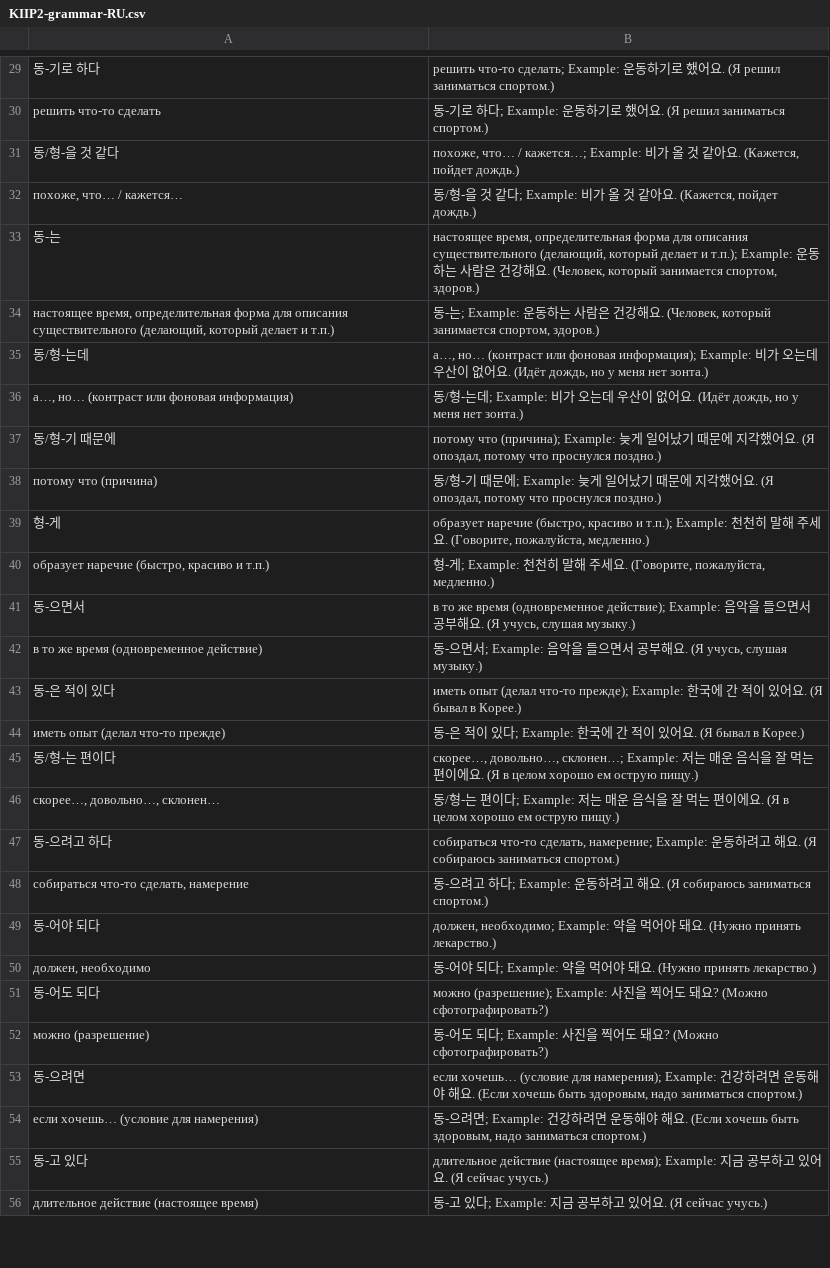
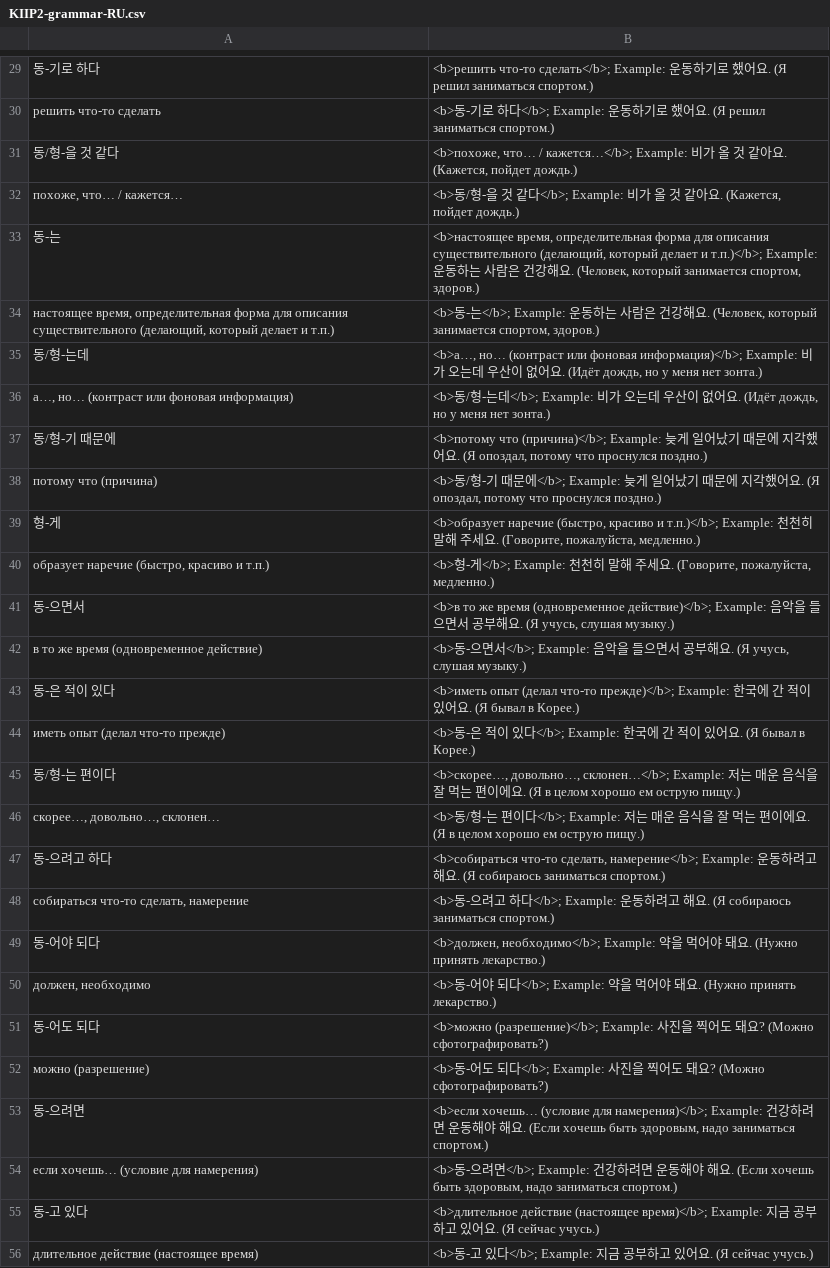
Before and after one commit to izual0110/korean, a CSV file: output/KIIP2-grammar-RU.csv, drawn as a sheet; only a part is shown, gaps mark what is left out; the diff covers the shown part only; the diff names each change by its address in the sheet, - before the commit and + after, or states it on an @@ line.

```diff
--- a/output/KIIP2-grammar-RU.csv
+++ b/output/KIIP2-grammar-RU.csv
-B29: решить что-то сделать; Example: 운…
+B29: <b>решить что-то сделать</b>; Example: 운…
-B30: 동-기로 하다; Example: 운…
+B30: <b>동-기로 하다</b>; Example: 운…
-B31: похоже, что… / кажется…; Example: 비…
+B31: <b>похоже, что… / кажется…</b>; Example: 비…
-B32: 동/형-을 것 같다; Example: 비가…
+B32: <b>동/형-을 것 같다</b>; Example: 비가…
-B33: настоящее время, определительная форма для описания существительного (делающий, который делает и т.п.); Example: 운…
+B33: <b>настоящее время, определительная форма для описания существительного (делающий, который делает и т.п.)</b>; Example: 운…
-B34: 동-는; Example: 운…
+B34: <b>동-는</b>; Example: 운…
-B35: а…, но… (контраст или фоновая информация); Example: 비…
+B35: <b>а…, но… (контраст или фоновая информация)</b>; Example: 비…
-B36: 동/형-는데; Example: 비가…
+B36: <b>동/형-는데</b>; Example: 비가…
-B37: потому что (причина); Example: 늦…
+B37: <b>потому что (причина)</b>; Example: 늦…
-B38: 동/형-기 때문에; Example: 늦게…
+B38: <b>동/형-기 때문에</b>; Example: 늦게…
-B39: образует наречие (быстро, красиво и т.п.); Example: 천…
+B39: <b>образует наречие (быстро, красиво и т.п.)</b>; Example: 천…
-B40: 형-게; Example: 천…
+B40: <b>형-게</b>; Example: 천…
-B41: в то же время (одновременное действие); Example: 음…
+B41: <b>в то же время (одновременное действие)</b>; Example: 음…
-B42: 동-으면서; Example: 음악을…
+B42: <b>동-으면서</b>; Example: 음악을…
-B43: иметь опыт (делал что-то прежде); Example: 한…
+B43: <b>иметь опыт (делал что-то прежде)</b>; Example: 한…
-B44: 동-은 적이 있다; Example: 한국에…
+B44: <b>동-은 적이 있다</b>; Example: 한국에…
-B45: скорее…, довольно…, склонен…; Example: 저…
+B45: <b>скорее…, довольно…, склонен…</b>; Example: 저…
-B46: 동/형-는 편이다; Example: 저는…
+B46: <b>동/형-는 편이다</b>; Example: 저는…
-B47: собираться что-то сделать, намерение; Example: 운…
+B47: <b>собираться что-то сделать, намерение</b>; Example: 운…
-B48: 동-으려고 하다; Example: 운…
+B48: <b>동-으려고 하다</b>; Example: 운…
-B49: должен, необходимо; Example: 약…
+B49: <b>должен, необходимо</b>; Example: 약…
-B50: 동-어야 되다; Example: 약을…
+B50: <b>동-어야 되다</b>; Example: 약을…
-B51: можно (разрешение); Example: 사…
+B51: <b>можно (разрешение)</b>; Example: 사…
-B52: 동-어도 되다; Example: 사진을…
+B52: <b>동-어도 되다</b>; Example: 사진을…
-B53: если хочешь… (условие для намерения); Example: 건…
+B53: <b>если хочешь… (условие для намерения)</b>; Example: 건…
-B54: 동-으려면; Example: 건…
+B54: <b>동-으려면</b>; Example: 건…
-B55: длительное действие (настоящее время); Example: 지…
+B55: <b>длительное действие (настоящее время)</b>; Example: 지…
-B56: 동-고 있다; Example: 지금…
+B56: <b>동-고 있다</b>; Example: 지금…
```
Also changed, not shown: 42 edited cells elsewhere in this file, 1 other file.
